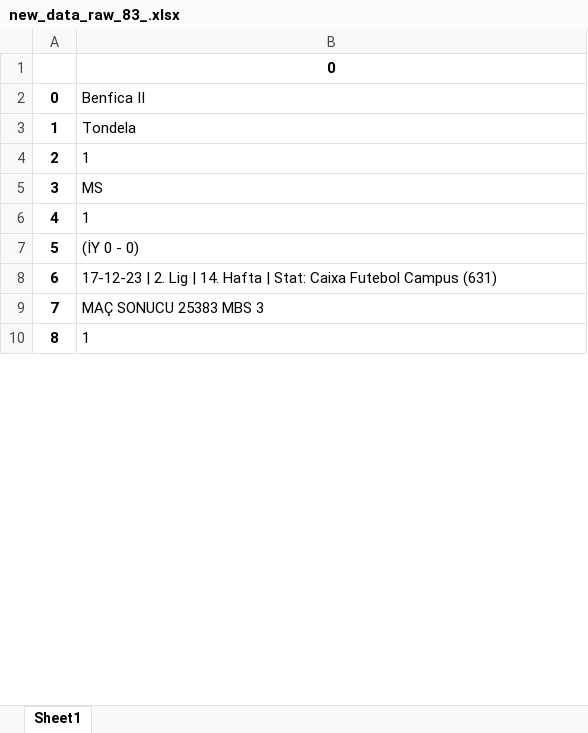
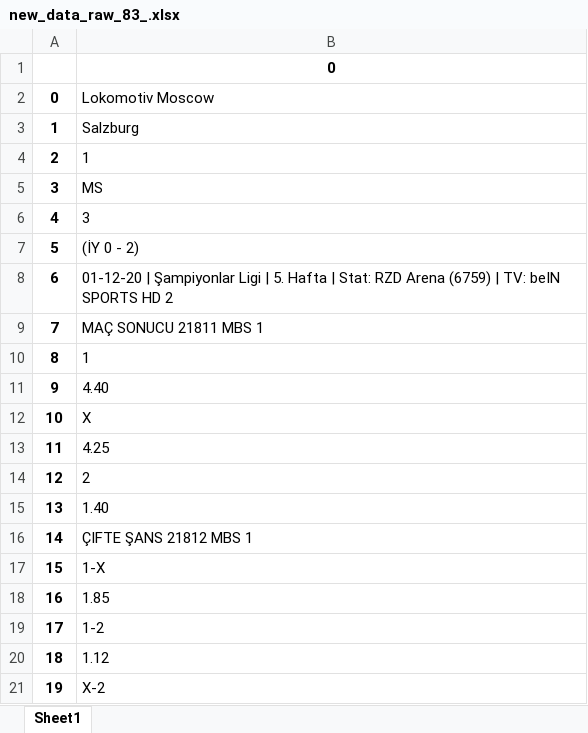
Before and after one commit to YkpDeMiR/mackolikNoteBook, an Excel workbook: data/new_data_raw_83_.xlsx, sheet Sheet1, drawn as a sheet; only a part is shown; the shorter side is filled out with more unchanged rows; values as stored, in another font and other column widths than the file's, no borders; addresses are those after the commit; the diff covers the shown part only; the diff names each change by its address in the sheet, - before the commit and + after, or states it on an @@ line.

```diff
--- a/data/new_data_raw_83_.xlsx (sheet Sheet1)
+++ b/data/new_data_raw_83_.xlsx (sheet Sheet1)
-B2: Benfica II
+B2: Lokomotiv Moscow
-B3: Tondela
+B3: Salzburg
+row 6: 4 | 3
+row 7: 5 | (İY 0 - 2)
+row 8: 6 | 01-12-20 | Şampiyonlar Ligi | 5. Hafta | Stat: RZD Arena (6759) | TV: beIN SPORTS HD 2
+row 9: 7 | MAÇ SONUCU 21811 MBS 1
@@ column A renumbered between rows 10 and 334 @@
-B11: (İY 0 - 0)
+B11: 4.40
-B12: 17-12-23 | 2. Lig | 14. Hafta | Stat: Caixa Futebol Campus (631)
+B12: X
-B13: MAÇ SONUCU 25383 MBS 3
+B13: 4.25
@@ row 72 moved to row 14: 12 @@
+row 15: 13 | 1.40
+row 16: 14 | ÇIFTE ŞANS 21812 MBS 1
@@ row 54 moved to row 17: 15 @@
+row 18: 16 | 1.85
@@ row 56 moved to row 19: 17 @@
+row 20: 18 | 1.12
@@ row 58 moved to row 21: 19 @@
```
Also changed, not shown: 218 added rows, 77 removed rows, 55 moved rows and 25 edited cells elsewhere in this sheet, data/df_all_cleaned_games.xlsx, data/new_data_raw_84_.xlsx, 35 other files.
